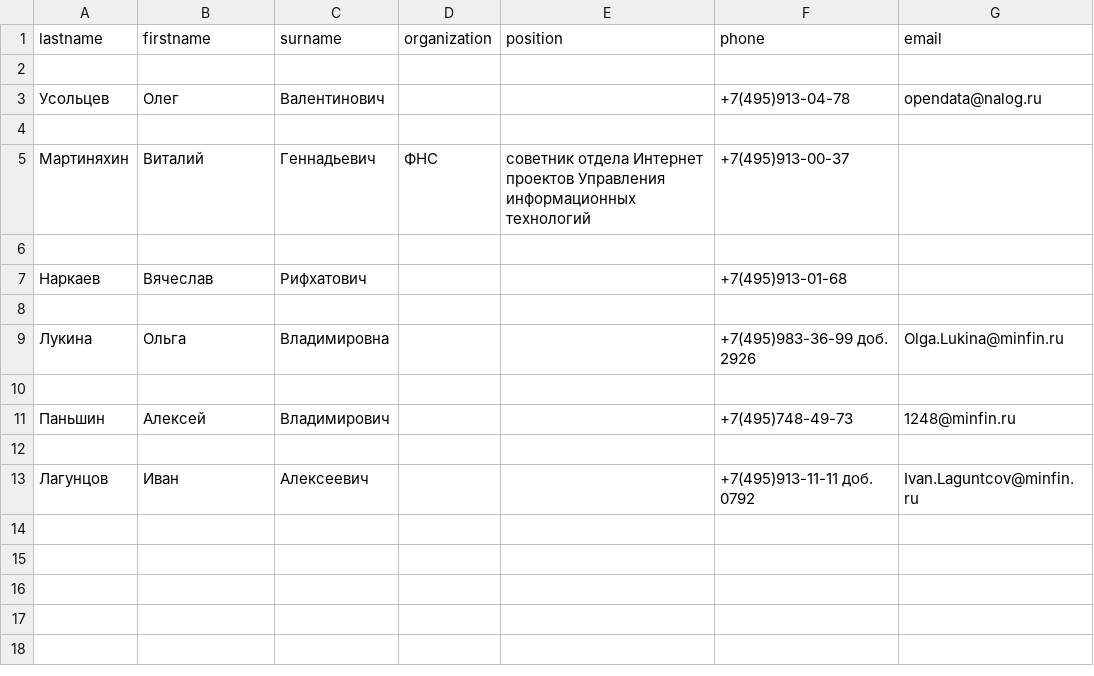
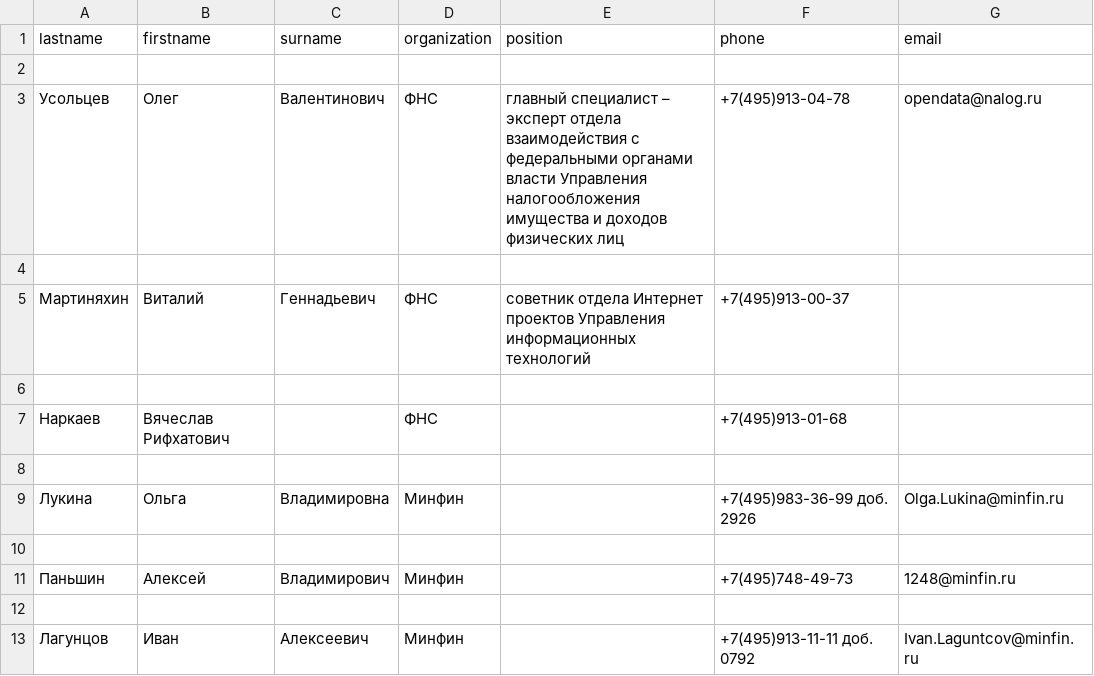
Before and after one commit to i1ia2/regul, a CSV file: phonebook.csv, drawn as a sheet.

```diff
--- a/phonebook.csv
+++ b/phonebook.csv
@@ -2,3 +2,3 @@ lastname,firstname,surname,organization,position,phone,email
 
-Усольцев,Олег,Валентинович,,,+7(495)913-04-78,opendata@nalog.ru
+Усольцев,Олег,Валентинович,ФНС,главный специалист – эксперт отдела взаимодействия с федеральными органами власти Управления налогообложения имущества и доходов физических лиц,+7(495)913-04-78,opendata@nalog.ru
 
@@ -6,8 +6,8 @@ lastname,firstname,surname,organization,position,phone,email
 
-Наркаев,Вячеслав,Рифхатович,,,+7(495)913-01-68,
+Наркаев,Вячеслав Рифхатович,,ФНС,,+7(495)913-01-68,
 
-Лукина,Ольга,Владимировна,,,+7(495)983-36-99 доб. 2926,Olga.Lukina@minfin.ru
+Лукина,Ольга,Владимировна,Минфин,,+7(495)983-36-99 доб. 2926,Olga.Lukina@minfin.ru
 
-Паньшин,Алексей,Владимирович,,,+7(495)748-49-73,1248@minfin.ru
+Паньшин,Алексей,Владимирович,Минфин,,+7(495)748-49-73,1248@minfin.ru
 
-Лагунцов,Иван,Алексеевич,,,+7(495)913-11-11 доб. 0792,Ivan.Laguntcov@minfin.ru
+Лагунцов,Иван,Алексеевич,Минфин,,+7(495)913-11-11 доб. 0792,Ivan.Laguntcov@minfin.ru
```
Also changed, not shown: 1 other file.
